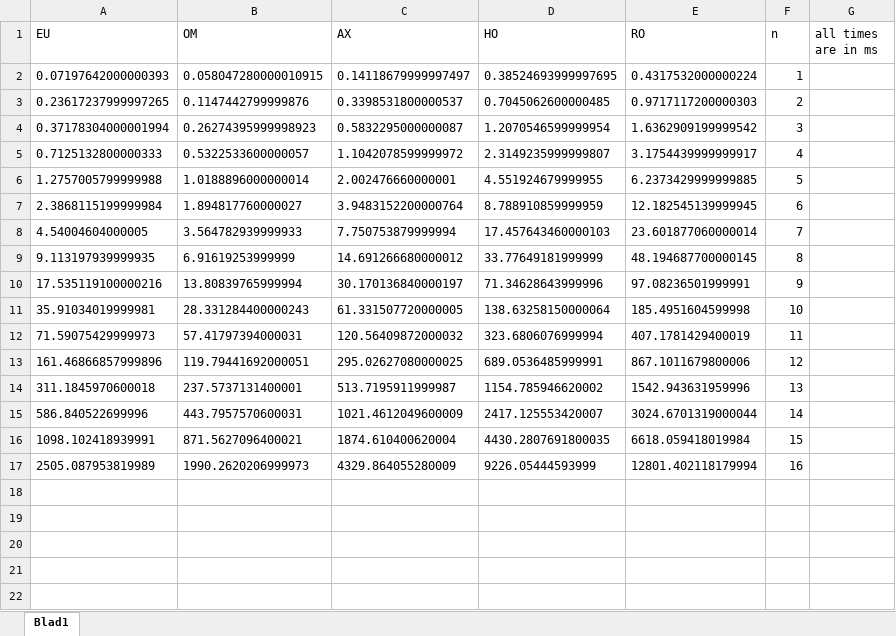
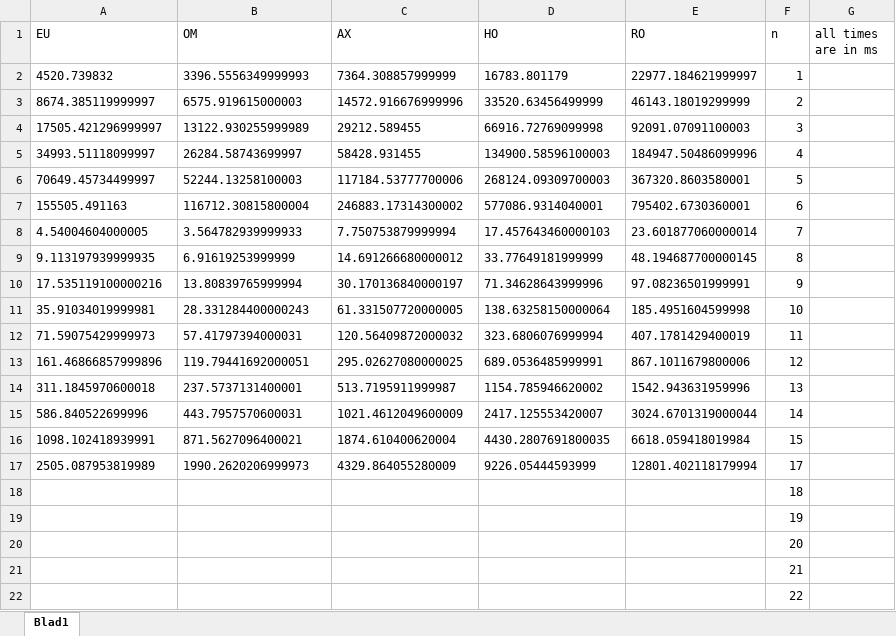
Before and after one commit to GijsVliegen/pre--en-post-processing-in-Julia, an Excel workbook: meting WV py test.xlsx, sheet Blad1, drawn as a sheet; values as stored, in another font and other column widths than the file's, no borders; removed rows and columns are numbered as before the commit, all else as after; the diff names each change by its address in the sheet, - before the commit and + after, or states it on an @@ line.

```diff
--- a/meting WV py test.xlsx (sheet Blad1)
+++ b/meting WV py test.xlsx (sheet Blad1)
-row 2: 0.07197642000000393 | 0.058047280000010915 | 0.14118679999997497 | 0.38524693999997695 | 0.4317532000000224 | 1
-row 3: 0.23617237999997265 | 0.1147442799999876 | 0.3398531800000537 | 0.7045062600000485 | 0.9717117200000303 | 2
-row 4: 0.37178304000001994 | 0.26274395999998923 | 0.5832295000000087 | 1.2070546599999954 | 1.6362909199999542 | 3
-row 5: 0.7125132800000333 | 0.5322533600000057 | 1.1042078599999972 | 2.3149235999999807 | 3.1754439999999917 | 4
-row 6: 1.2757005799999988 | 1.0188896000000014 | 2.002476660000001 | 4.551924679999955 | 6.2373429999999885 | 5
-row 7: 2.3868115199999984 | 1.894817760000027 | 3.9483152200000764 | 8.788910859999959 | 12.182545139999945 | 6
+row 2: 4520.739832 | 3396.5556349999993 | 7364.308857999999 | 16783.801179 | 22977.184621999997 | 1
+row 3: 8674.385119999997 | 6575.919615000003 | 14572.916676999996 | 33520.63456499999 | 46143.18019299999 | 2
+row 4: 17505.421296999997 | 13122.930255999989 | 29212.589455 | 66916.72769099998 | 92091.07091100003 | 3
+row 5: 34993.51118099997 | 26284.58743699997 | 58428.931455 | 134900.58596100003 | 184947.50486099996 | 4
+row 6: 70649.45734499997 | 52244.13258100003 | 117184.53777700006 | 268124.09309700003 | 367320.8603580001 | 5
+row 7: 155505.491163 | 116712.30815800004 | 246883.17314300002 | 577086.9314040001 | 795402.6730360001 | 6
-F17 (n): 16
+F17 (n): 17
+row 18:  |  |  |  |  | 18
+row 19:  |  |  |  |  | 19
+row 20:  |  |  |  |  | 20
+row 21:  |  |  |  |  | 21
+row 22:  |  |  |  |  | 22
```
Also changed, not shown: meting WV py.xlsx, 3 other files.
